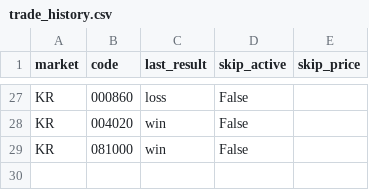
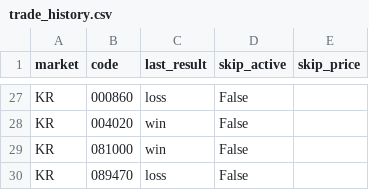
Before and after one commit to harmi6005/bear_market_tracker, a CSV file: data/trade_history.csv, drawn as a sheet; only a part is shown, gaps mark what is left out.

```diff
--- a/data/trade_history.csv
+++ b/data/trade_history.csv
@@ -29 +29,2 @@ KR,004020,win,False,
 KR,081000,win,False,
+KR,089470,loss,False,
```
Also changed, not shown: data/scan.csv.
